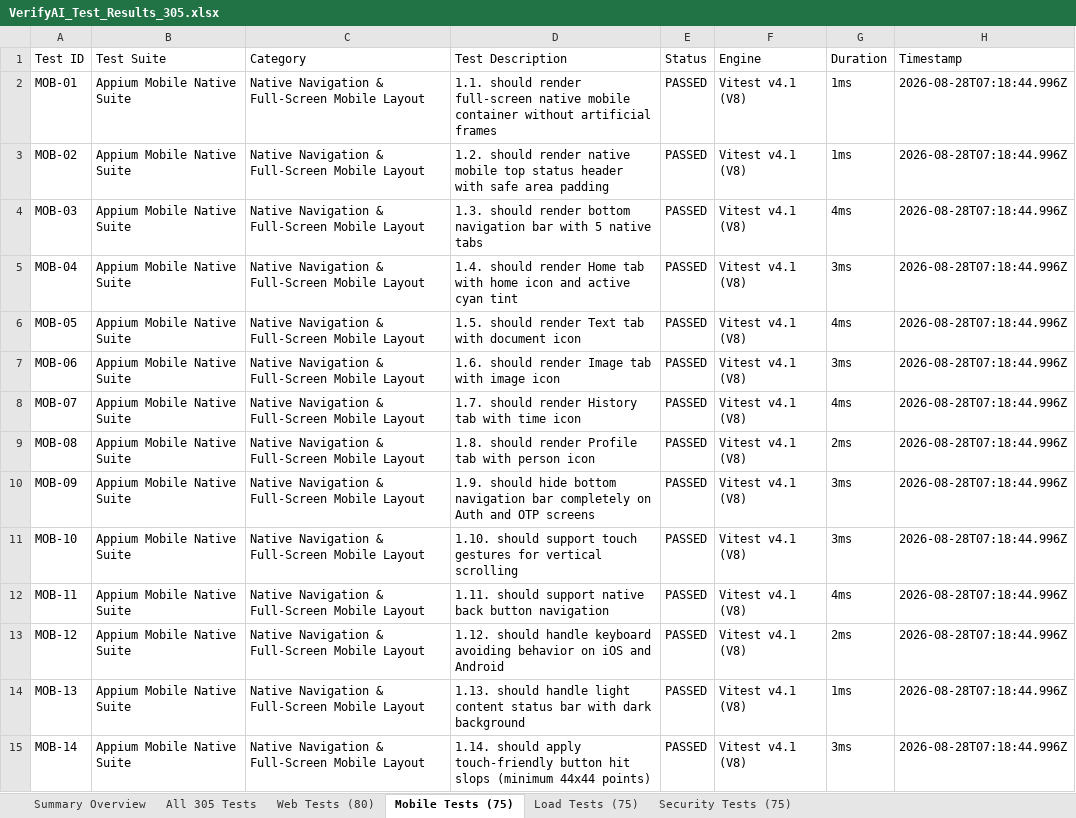
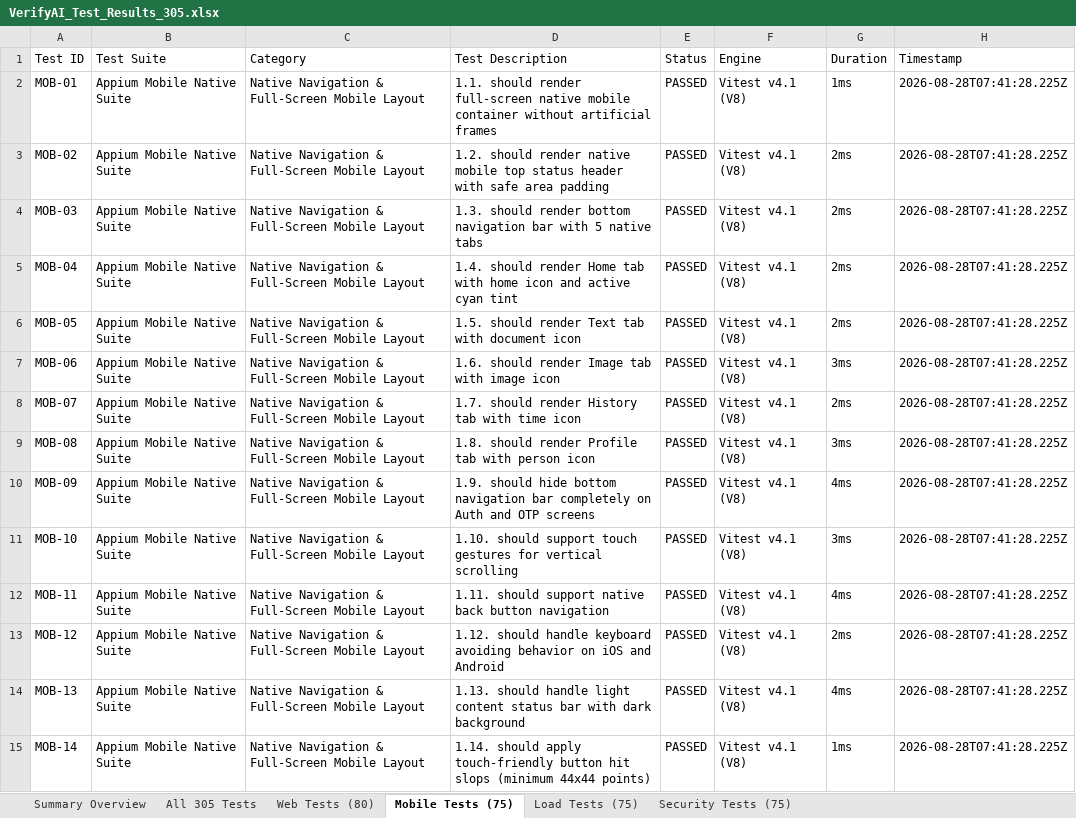
Before and after one commit to puneethr2362sse/PPD-APP, an Excel workbook: VerifyAI_Test_Results_305.xlsx, sheet Mobile Tests (75), drawn as a sheet; only a part is shown; values as stored, in another font and other column widths than the file's, no borders; the diff covers the shown part only; the diff names each change by its address in the sheet, - before the commit and + after, or states it on an @@ line.

```diff
--- a/VerifyAI_Test_Results_305.xlsx (sheet Mobile Tests (75))
+++ b/VerifyAI_Test_Results_305.xlsx (sheet Mobile Tests (75))
-H2:H15 (Timestamp): 2026-08-28T07:18:44.996Z
+H2:H15 (Timestamp): 2026-08-28T07:41:28.225Z
-G3 (Duration): 1ms
+G3 (Duration): 2ms
-G4 (Duration): 4ms
+G4 (Duration): 2ms
-G5 (Duration): 3ms
+G5 (Duration): 2ms
-G6 (Duration): 4ms
+G6 (Duration): 2ms
-G8 (Duration): 4ms
+G8 (Duration): 2ms
-G9 (Duration): 2ms
+G9 (Duration): 3ms
-G10 (Duration): 3ms
+G10 (Duration): 4ms
-G14 (Duration): 1ms
+G14 (Duration): 4ms
-G15 (Duration): 3ms
+G15 (Duration): 1ms
```
Also changed, not shown: 105 edited cells elsewhere in this sheet, sheet All 305 Tests, sheet Web Tests (80), sheet Load Tests (75), sheet Security Tests (75), sheet Summary Overview, public/VerifyAI_Test_Results_305.xlsx, reports/VerifyAI_Test_Results_305.xlsx, 17 other files.
